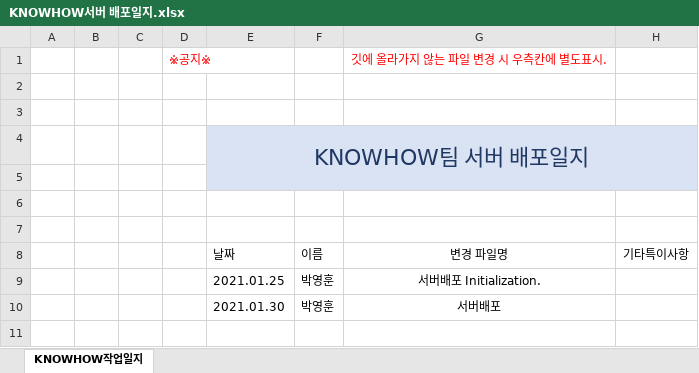
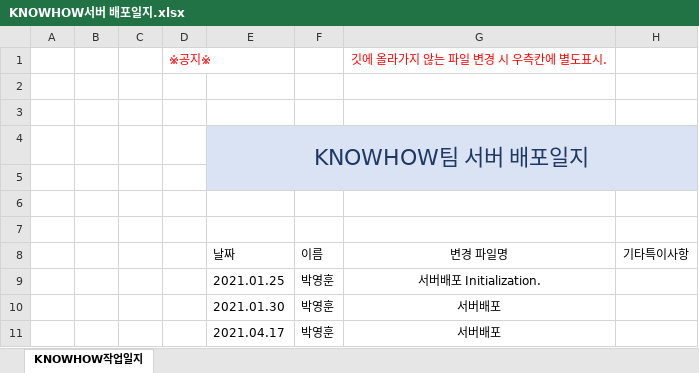
Before and after one commit to Team-KNOWHOW/AI-Cost-Management-and-Prediction-Platform, an Excel workbook: KNOWHOW서버 배포일지.xlsx, sheet KNOWHOW작업일지, drawn as a sheet; values as stored, in another font and other column widths than the file's, no borders; table styles not drawn; the diff names each change by its address in the sheet, - before the commit and + after, or states it on an @@ line.

Commit message:
Update KNOWHOW서버 배포일지.xlsx
서버 배포(2021.0417)

```diff
--- a/KNOWHOW서버 배포일지.xlsx (sheet KNOWHOW작업일지)
+++ b/KNOWHOW서버 배포일지.xlsx (sheet KNOWHOW작업일지)
+row 11:  |  |  |  | 2021.04.17 | 박영훈 | 서버배포
```
